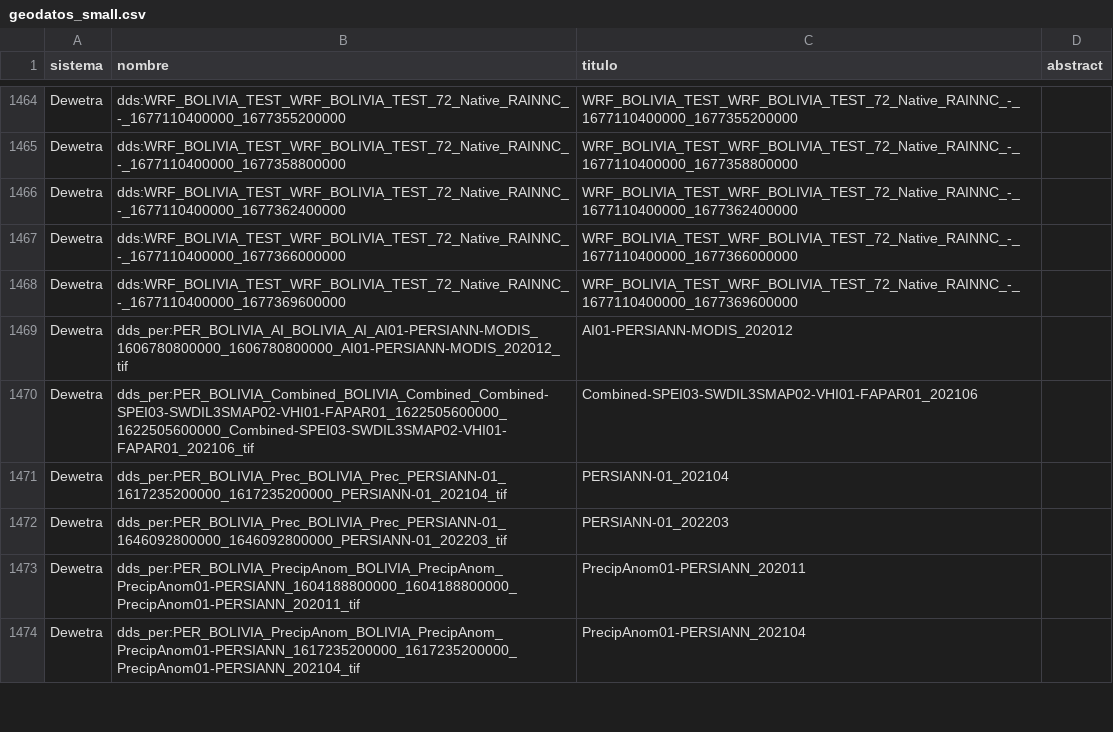
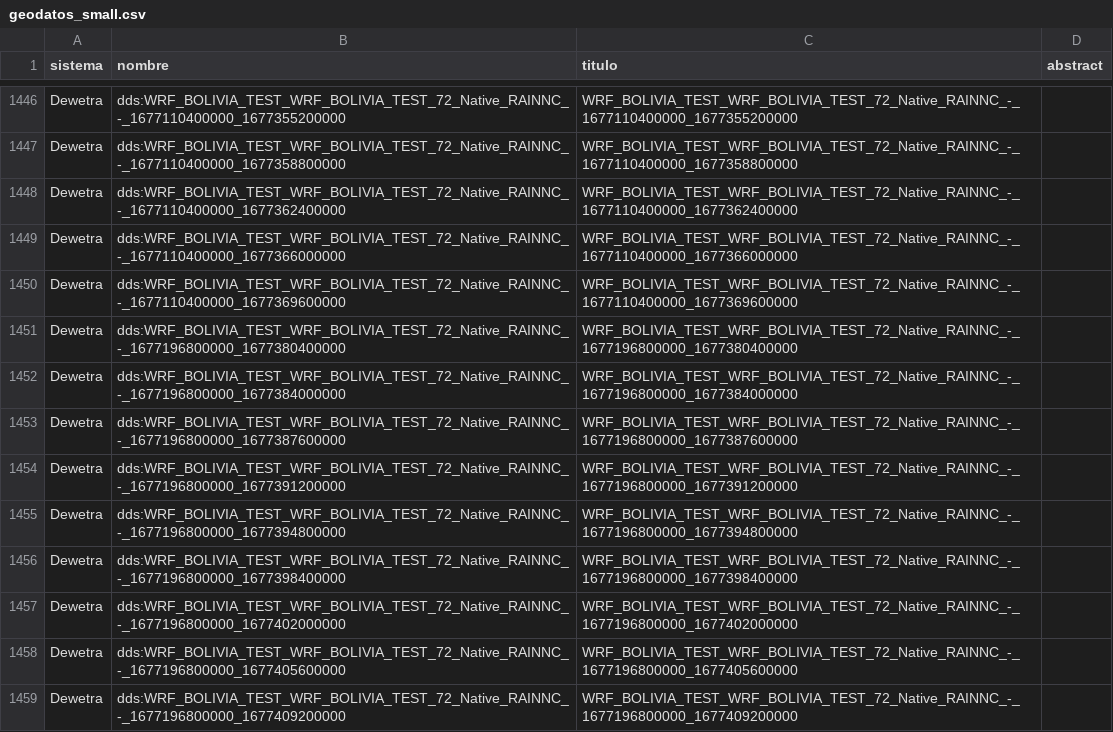
Before and after one commit to mauforonda/geodatos, a CSV file: geodatos_small.csv, drawn as a sheet; only a part is shown, gaps mark what is left out; the shorter side is filled out with more unchanged rows; the diff covers the shown part only; the diff names each change by its address in the sheet, - before the commit and + after, or states it on an @@ line.

```diff
--- a/geodatos_small.csv
+++ b/geodatos_small.csv
+row 1451: Dewetra | dds:WRF_BOLIVIA_TEST_WRF_BOLIVIA_TEST_72_Native_RAINNC_-_1677196800000_1677380400000 | WRF_BOLIVIA_TEST_WRF_BOLIVIA_TEST_72_Native_RAINNC_-_1677196800000_1677380400000
+row 1452: Dewetra | dds:WRF_BOLIVIA_TEST_WRF_BOLIVIA_TEST_72_Native_RAINNC_-_1677196800000_1677384000000 | WRF_BOLIVIA_TEST_WRF_BOLIVIA_TEST_72_Native_RAINNC_-_1677196800000_1677384000000
+row 1453: Dewetra | dds:WRF_BOLIVIA_TEST_WRF_BOLIVIA_TEST_72_Native_RAINNC_-_1677196800000_1677387600000 | WRF_BOLIVIA_TEST_WRF_BOLIVIA_TEST_72_Native_RAINNC_-_1677196800000_1677387600000
+row 1454: Dewetra | dds:WRF_BOLIVIA_TEST_WRF_BOLIVIA_TEST_72_Native_RAINNC_-_1677196800000_1677391200000 | WRF_BOLIVIA_TEST_WRF_BOLIVIA_TEST_72_Native_RAINNC_-_1677196800000_1677391200000
+row 1455: Dewetra | dds:WRF_BOLIVIA_TEST_WRF_BOLIVIA_TEST_72_Native_RAINNC_-_1677196800000_1677394800000 | WRF_BOLIVIA_TEST_WRF_BOLIVIA_TEST_72_Native_RAINNC_-_1677196800000_1677394800000
+row 1456: Dewetra | dds:WRF_BOLIVIA_TEST_WRF_BOLIVIA_TEST_72_Native_RAINNC_-_1677196800000_1677398400000 | WRF_BOLIVIA_TEST_WRF_BOLIVIA_TEST_72_Native_RAINNC_-_1677196800000_1677398400000
+row 1457: Dewetra | dds:WRF_BOLIVIA_TEST_WRF_BOLIVIA_TEST_72_Native_RAINNC_-_1677196800000_1677402000000 | WRF_BOLIVIA_TEST_WRF_BOLIVIA_TEST_72_Native_RAINNC_-_1677196800000_1677402000000
+row 1458: Dewetra | dds:WRF_BOLIVIA_TEST_WRF_BOLIVIA_TEST_72_Native_RAINNC_-_1677196800000_1677405600000 | WRF_BOLIVIA_TEST_WRF_BOLIVIA_TEST_72_Native_RAINNC_-_1677196800000_1677405600000
+row 1459: Dewetra | dds:WRF_BOLIVIA_TEST_WRF_BOLIVIA_TEST_72_Native_RAINNC_-_1677196800000_1677409200000 | WRF_BOLIVIA_TEST_WRF_BOLIVIA_TEST_72_Native_RAINNC_-_1677196800000_1677409200000
```
Also changed, not shown: 15 added rows and 24 removed rows elsewhere in this file, 1 other file.
